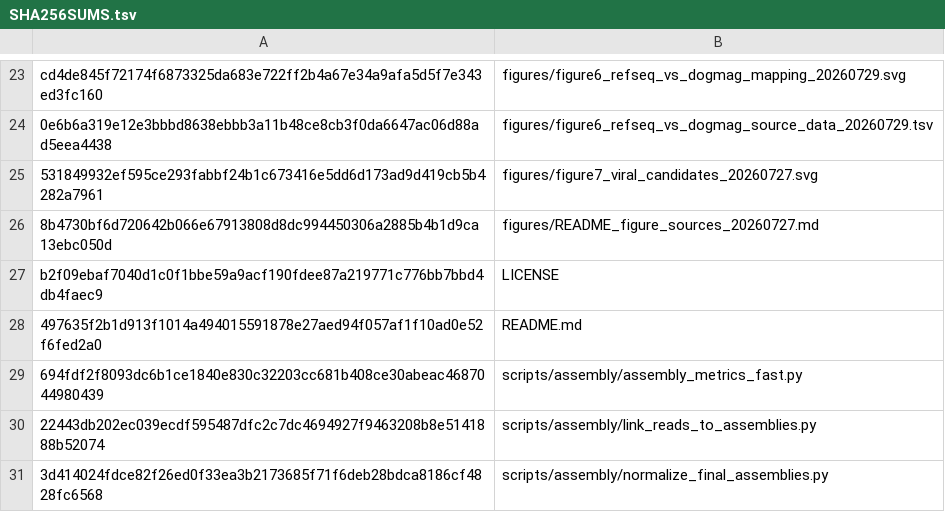
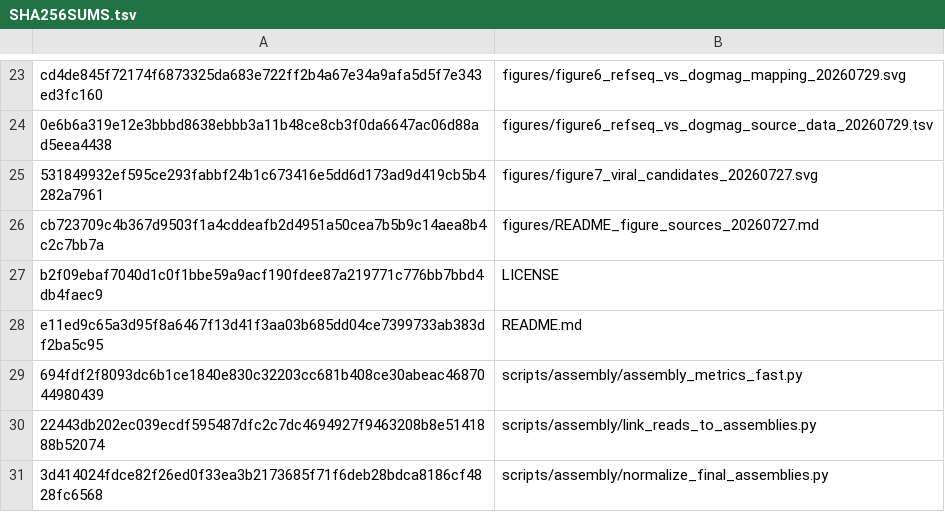
Before and after one commit to Balays/DogMAG, a TSV file: checksums/SHA256SUMS.tsv, drawn as a sheet; only a part is shown, gaps mark what is left out.

Commit message:
Update checksums after release-note edits

```diff
--- a/checksums/SHA256SUMS.tsv
+++ b/checksums/SHA256SUMS.tsv
@@ -25,5 +25,5 @@ cd4de845f72174f6873325da683e722ff2b4a67e34a9afa5d5f7e343ed3fc160	figures/figure6
 531849932ef595ce293fabbf24b1c673416e5dd6d173ad9d419cb5b4282a7961	figures/figure7_viral_candidates_20260727.svg
-8b4730bf6d720642b066e67913808d8dc994450306a2885b4b1d9ca13ebc050d	figures/README_figure_sources_20260727.md
+cb723709c4b367d9503f1a4cddeafb2d4951a50cea7b5b9c14aea8b4c2c7bb7a	figures/README_figure_sources_20260727.md
 b2f09ebaf7040d1c0f1bbe59a9acf190fdee87a219771c776bb7bbd4db4faec9	LICENSE
-497635f2b1d913f1014a494015591878e27aed94f057af1f10ad0e52f6fed2a0	README.md
+e11ed9c65a3d95f8a6467f13d41f3aa03b685dd04ce7399733ab383df2ba5c95	README.md
 694fdf2f8093dc6b1ce1840e830c32203cc681b408ce30abeac4687044980439	scripts/assembly/assembly_metrics_fast.py
```
